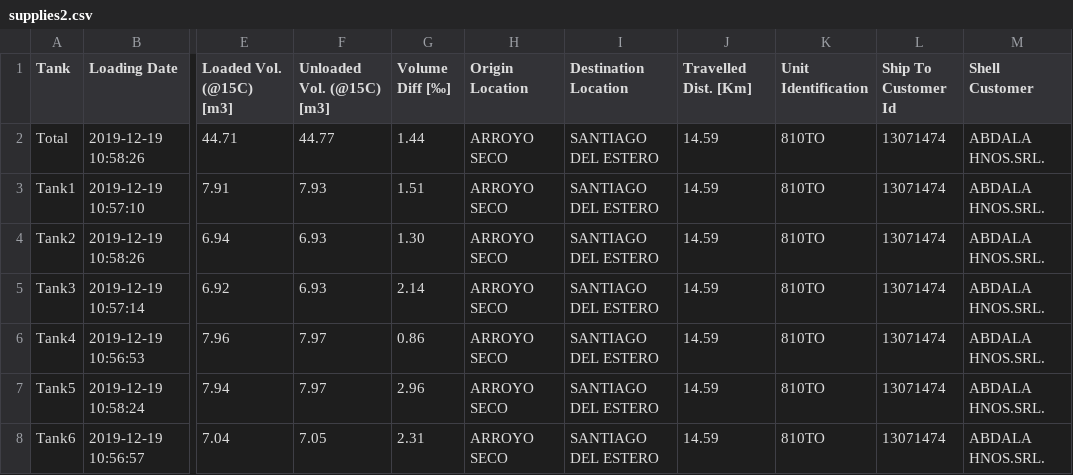
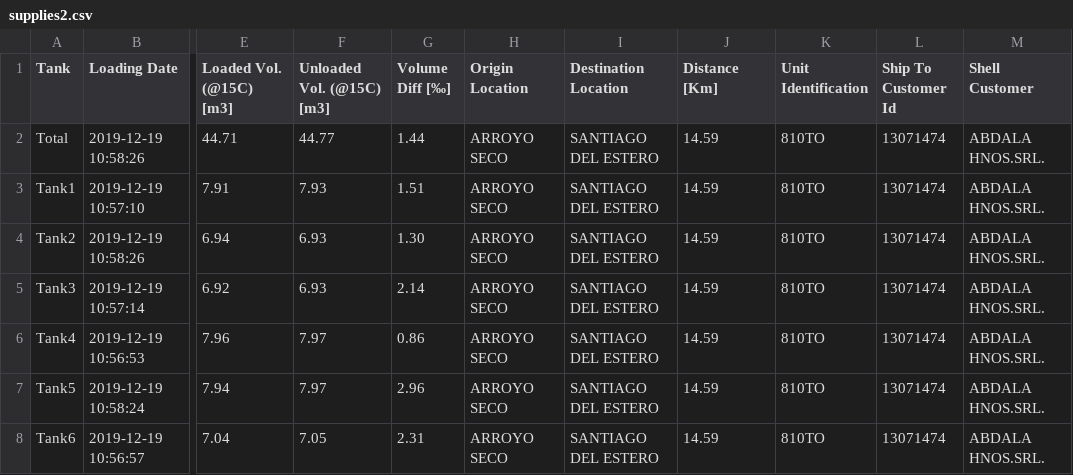
Before and after one commit to fdonadio1979/fraud-detector, a CSV file: supplies2.csv, drawn as a sheet; only a part is shown, gaps mark what is left out; the diff names each change by its address in the sheet, - before the commit and + after, or states it on an @@ line.

Commit message:
trying better look and feel

```diff
--- a/supplies2.csv
+++ b/supplies2.csv
-J1: Travelled Dist. [Km]
+J1: Distance [Km]
```
